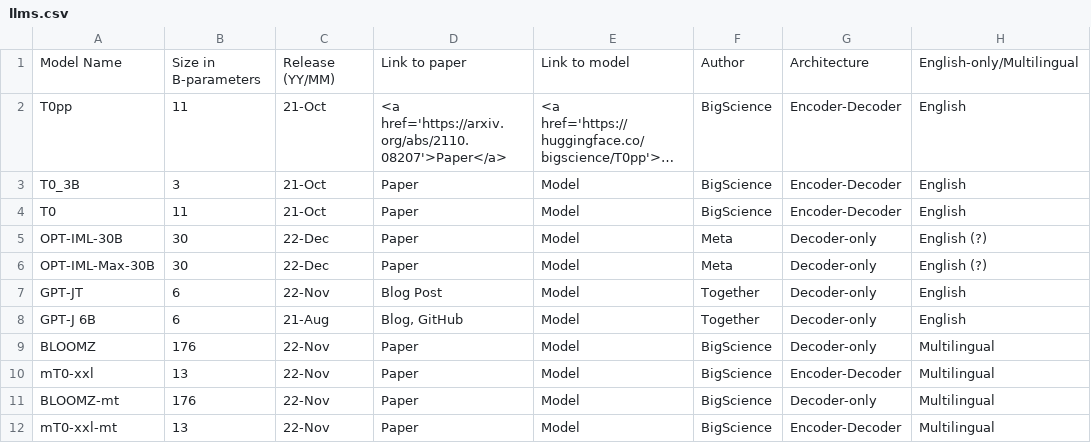
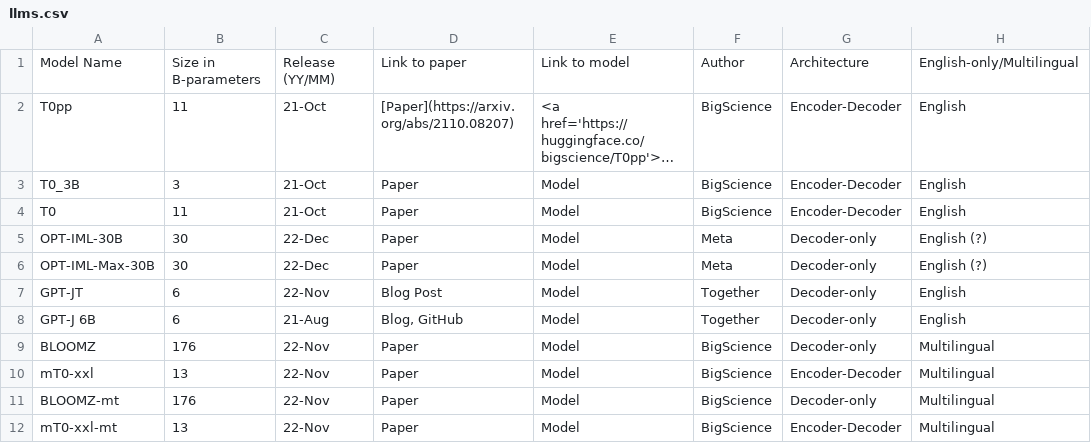
Before and after one commit to anutkk/open-source-llms, a CSV file: llms.csv, drawn as a sheet; only a part is shown; long unchanged cells end in …; the diff names each change by its address in the sheet, - before the commit and + after, or states it on an @@ line.

Commit message:
Link format

```diff
--- a/llms.csv
+++ b/llms.csv
-D2: <a href='https://arxiv.org/abs/2110.08207'>Paper</a>
+D2: [Paper](https://arxiv.org/abs/2110.08207)
```
